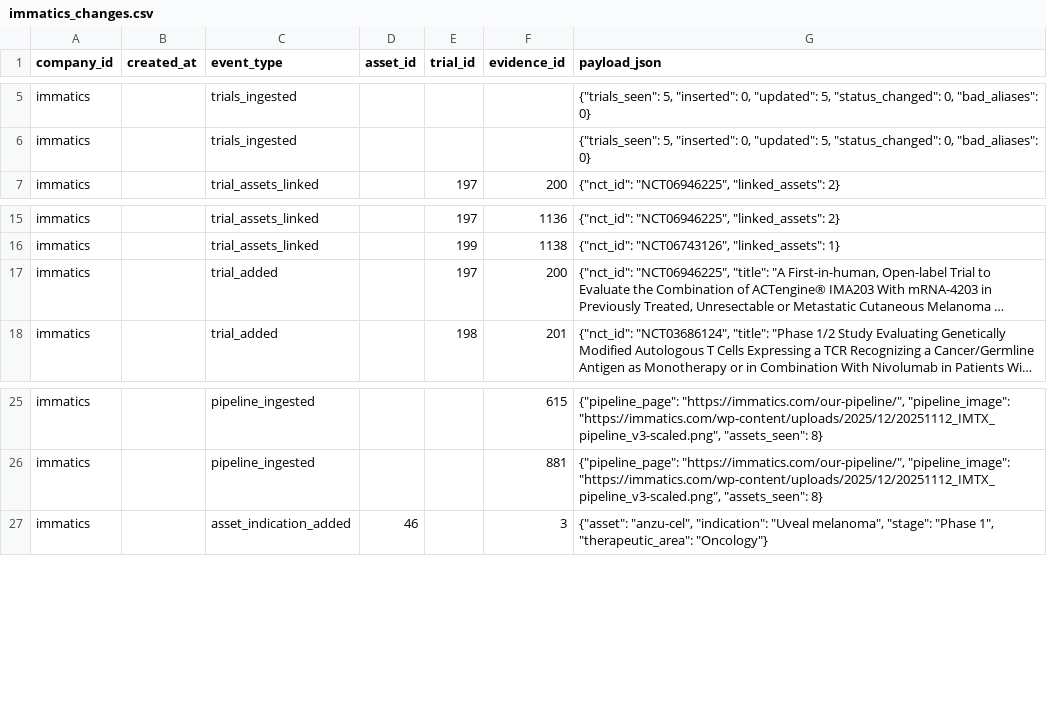
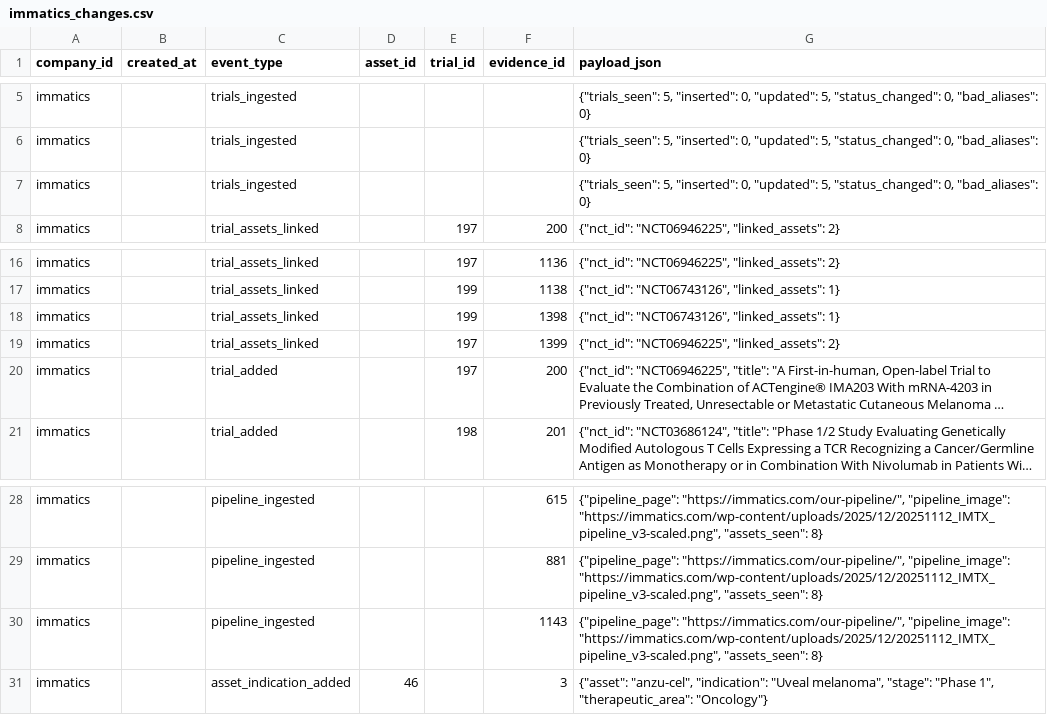
Before and after one commit to ThorfinnThor/pharma-intel, a CSV file: exports/immatics_changes.csv, drawn as a sheet; only a part is shown, gaps mark what is left out; long unchanged cells end in …; the diff names each change by its address in the sheet, - before the commit and + after, or states it on an @@ line.

```diff
--- a/exports/immatics_changes.csv
+++ b/exports/immatics_changes.csv
+row 7: immatics |  | trials_ingested |  |  |  | {"trials_seen": 5, "inserted": 0, "updated": 5, "status_changed": 0, "bad_aliases": 0}
+row 18: immatics |  | trial_assets_linked |  | 199 | 1398 | {"nct_id": "NCT06743126", "linked_assets": 1}
+row 19: immatics |  | trial_assets_linked |  | 197 | 1399 | {"nct_id": "NCT06946225", "linked_assets": 2}
+row 30: immatics |  | pipeline_ingested |  |  | 1143 | {"pipeline_page": "https://immatics.com/our-pipeline/", "pipeline_image": "https://immatics.com/wp-content/uploads/2025/12/20251112_IMTX_pipeline_v3-scaled.png", "assets_seen": 8}
```
Also changed, not shown: exports/immatics_assets.csv, exports/jnj_assets.csv, 13 other files.
